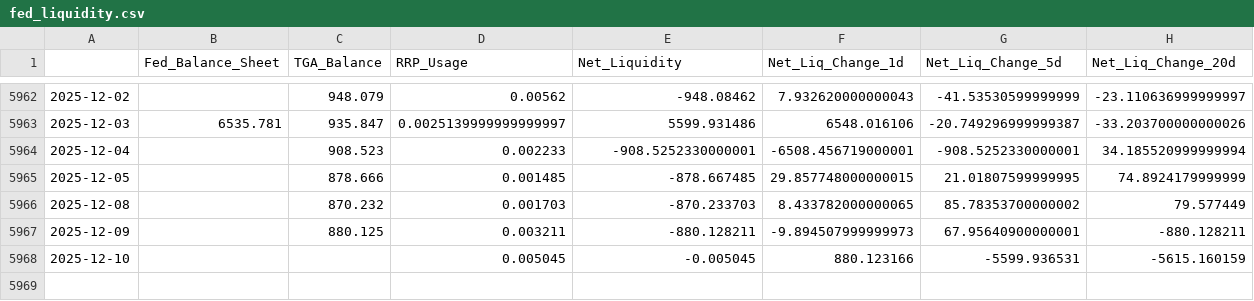
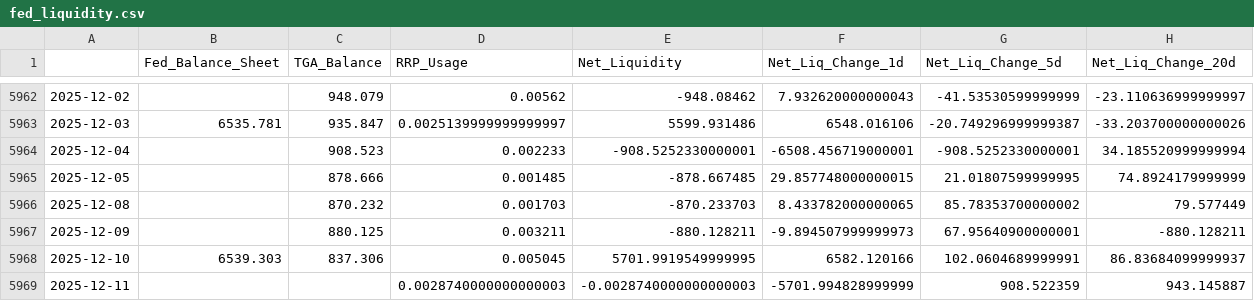
Before and after one commit to maxesser1776/mcf-dashboard, a CSV file: data/processed/fed_liquidity.csv, drawn as a sheet; only a part is shown, gaps mark what is left out.

```diff
--- a/data/processed/fed_liquidity.csv
+++ b/data/processed/fed_liquidity.csv
@@ -5967,2 +5967,3 @@
 2025-12-09,,880.125,0.003211,-880.128211,-9.894507999999973,67.95640900000001,-880.128211
-2025-12-10,,,0.005045,-0.005045,880.123166,-5599.936531,-5615.160159
+2025-12-10,6539.303,837.306,0.005045,5701.9919549999995,6582.120166,102.0604689999991,86.83684099999937
+2025-12-11,,,0.0028740000000000003,-0.0028740000000000003,-5701.994828999999,908.522359,943.145887
```
Also changed, not shown: data/processed/funding_stress.csv, data/processed/fx_liquidity.csv, 4 other files.
